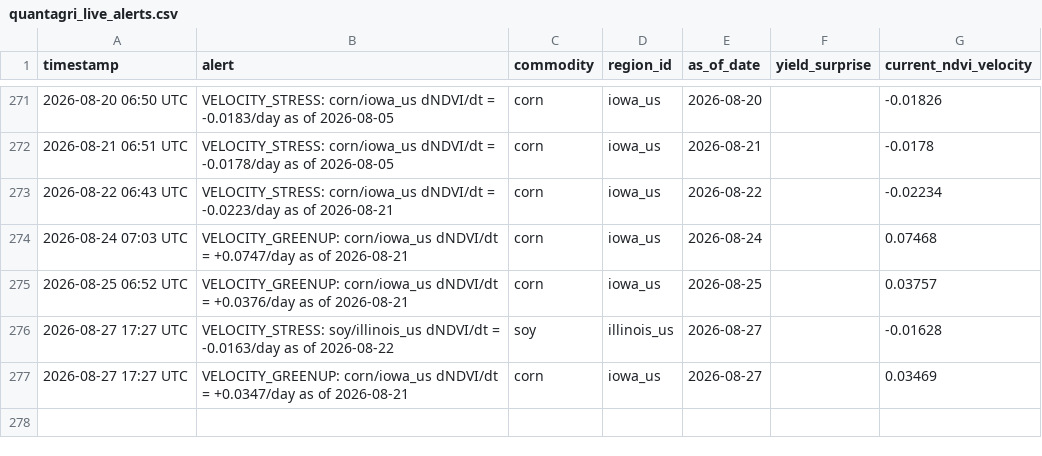
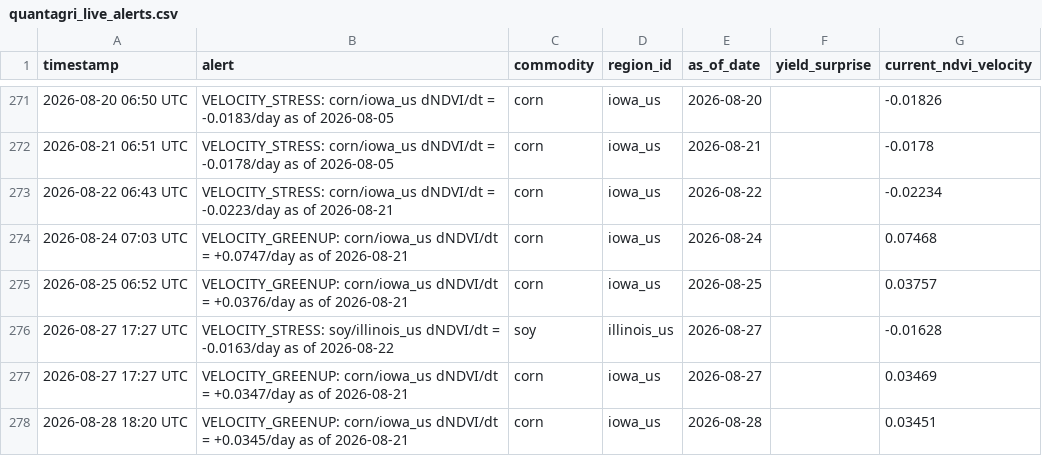
Before and after one commit to rmkenv/quantag, a CSV file: quantagri_live/quantagri_live_alerts.csv, drawn as a sheet; only a part is shown, gaps mark what is left out; the diff names each change by its address in the sheet, - before the commit and + after, or states it on an @@ line.

```diff
--- a/quantagri_live/quantagri_live_alerts.csv
+++ b/quantagri_live/quantagri_live_alerts.csv
+row 278: 2026-08-28 18:20 UTC | VELOCITY_GREENUP: corn/iowa_us dNDVI/dt = +0.0345/day as of 2026-08-21 | corn | iowa_us | 2026-08-28 |  | 0.03451
```
Also changed, not shown: quantagri_live/quantagri_live_results.csv, quantagri_live/quantagri_signal_scorecard.csv.
